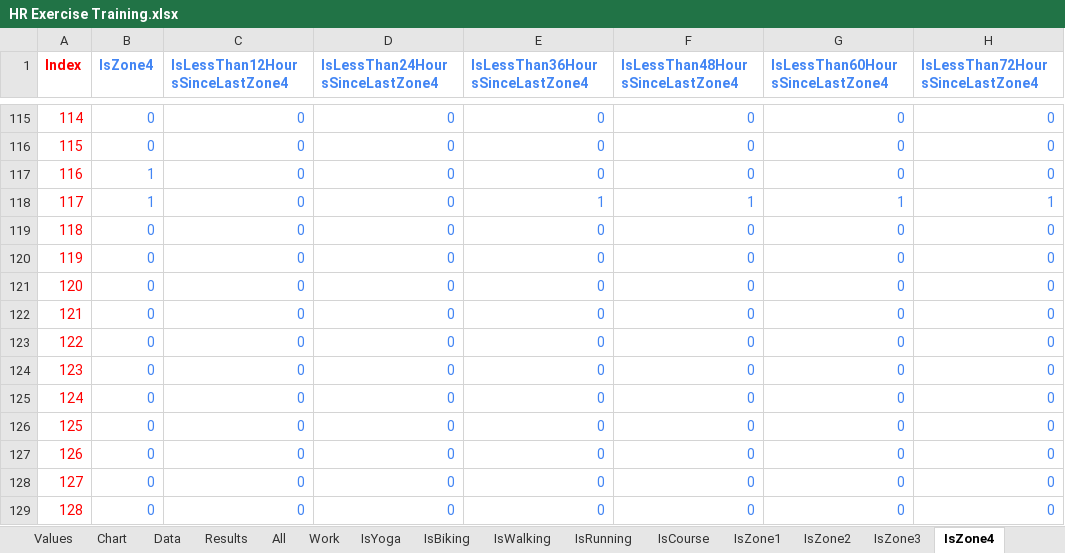
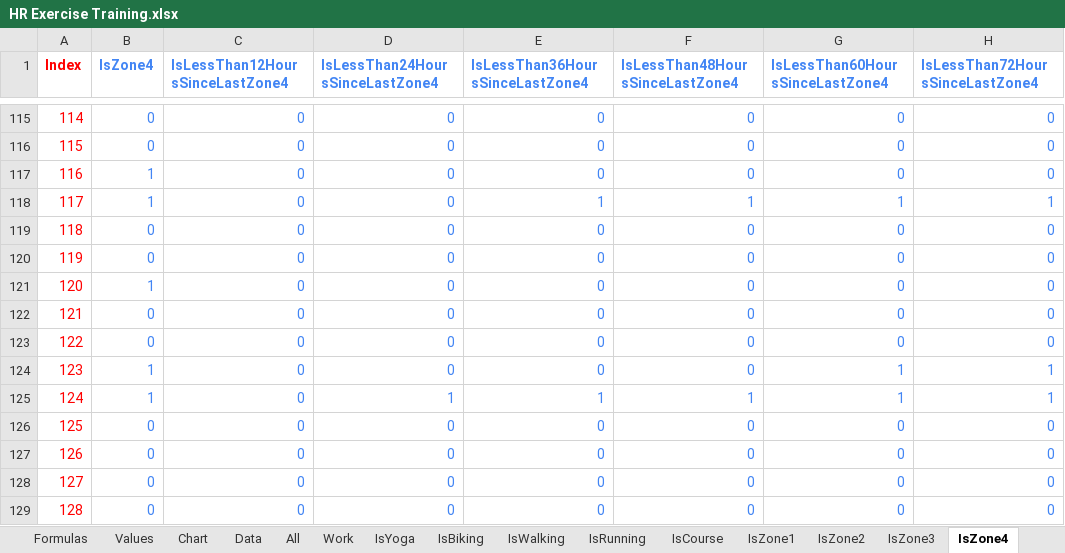
Before and after one commit to jburer/HRExercise, an Excel workbook: HR Exercise Training.xlsx, sheet IsZone4, drawn as a sheet; only a part is shown, gaps mark what is left out; values as stored, in another font and other column widths than the file's, no borders; removed rows and columns are numbered as before the commit, all else as after; the diff covers the shown part only; the diff names each change by its address in the sheet, - before the commit and + after, or states it on an @@ line.

```diff
--- a/HR Exercise Training.xlsx (sheet IsZone4)
+++ b/HR Exercise Training.xlsx (sheet IsZone4)
-sheet tab: Results
-B121 (IsZone4): 0
+B121 (IsZone4): 1
-B124 (IsZone4): 0
+B124 (IsZone4): 1
-G124 (IsLessThan60HoursSinceLastZone4): 0
+G124 (IsLessThan60HoursSinceLastZone4): 1
-H124 (IsLessThan72HoursSinceLastZone4): 0
+H124 (IsLessThan72HoursSinceLastZone4): 1
-row 125: 124 | 0 | 0 | 0 | 0 | 0 | 0 | 0
+row 125: 124 | 1 | 0 | 1 | 1 | 1 | 1 | 1
```
Also changed, not shown: 20 edited cells elsewhere in this sheet, sheet Work, sheet IsWalking, sheet All, sheet Data, sheet IsYoga, sheet IsRunning, 8 more sheets, formulas that keep their value, charts or pictures, 2 other files.
